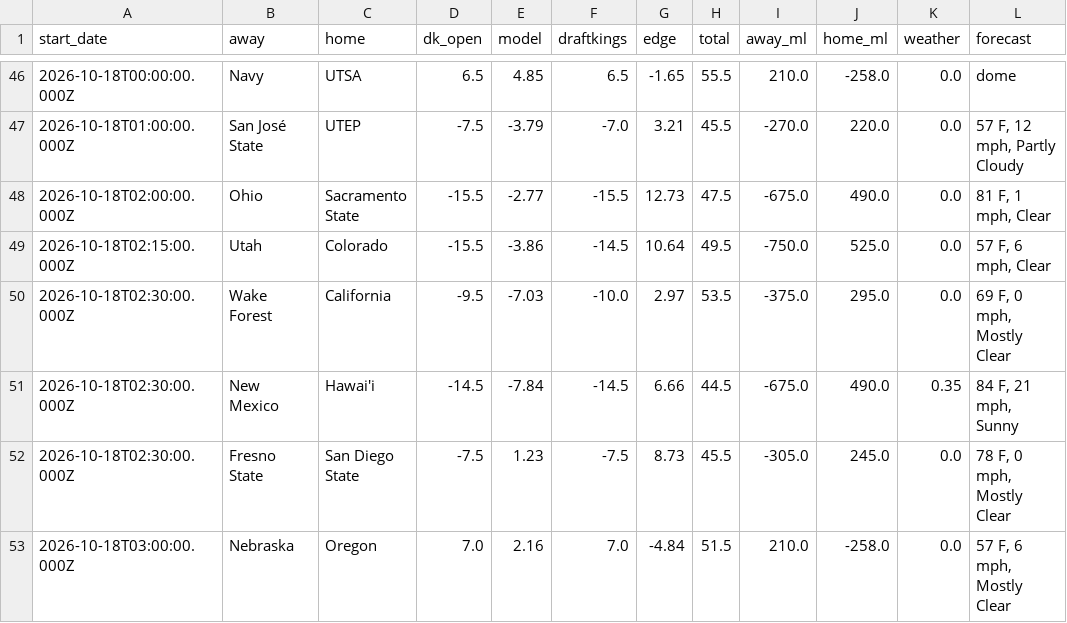
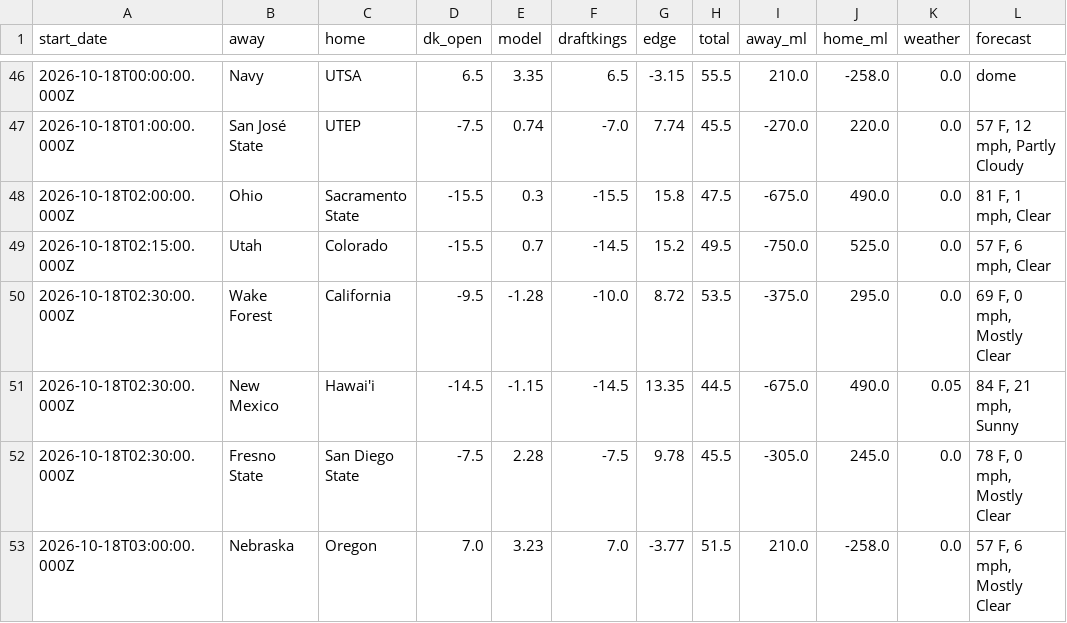
Before and after one commit to swisscheesed14-cfp/cfmp, a CSV file: data/reports/latest/Week7Matchups.csv, drawn as a sheet; only a part is shown, gaps mark what is left out; the diff covers the shown part only.

```diff
--- a/data/reports/latest/Week7Matchups.csv
+++ b/data/reports/latest/Week7Matchups.csv
@@ -46,8 +46,8 @@ start_date,away,home,dk_open,model,draftkings,edge,total,away_ml,home_ml,weather
-2026-10-18T00:00:00.000Z,Navy,UTSA,6.5,4.85,6.5,-1.65,55.5,210.0,-258.0,0.0,dome
-2026-10-18T01:00:00.000Z,San José State,UTEP,-7.5,-3.79,-7.0,3.21,45.5,-270.0,220.0,0.0,"57 F, 12 mph, Partly Cloudy"
-2026-10-18T02:00:00.000Z,Ohio,Sacramento State,-15.5,-2.77,-15.5,12.73,47.5,-675.0,490.0,0.0,"81 F, 1 mph, Clear"
-2026-10-18T02:15:00.000Z,Utah,Colorado,-15.5,-3.86,-14.5,10.64,49.5,-750.0,525.0,0.0,"57 F, 6 mph, Clear"
-2026-10-18T02:30:00.000Z,Wake Forest,California,-9.5,-7.03,-10.0,2.97,53.5,-375.0,295.0,0.0,"69 F, 0 mph, Mostly Clear"
-2026-10-18T02:30:00.000Z,New Mexico,Hawai'i,-14.5,-7.84,-14.5,6.66,44.5,-675.0,490.0,0.35,"84 F, 21 mph, Sunny"
-2026-10-18T02:30:00.000Z,Fresno State,San Diego State,-7.5,1.23,-7.5,8.73,45.5,-305.0,245.0,0.0,"78 F, 0 mph, Mostly Clear"
-2026-10-18T03:00:00.000Z,Nebraska,Oregon,7.0,2.16,7.0,-4.84,51.5,210.0,-258.0,0.0,"57 F, 6 mph, Mostly Clear"
+2026-10-18T00:00:00.000Z,Navy,UTSA,6.5,3.35,6.5,-3.15,55.5,210.0,-258.0,0.0,dome
+2026-10-18T01:00:00.000Z,San José State,UTEP,-7.5,0.74,-7.0,7.74,45.5,-270.0,220.0,0.0,"57 F, 12 mph, Partly Cloudy"
+2026-10-18T02:00:00.000Z,Ohio,Sacramento State,-15.5,0.3,-15.5,15.8,47.5,-675.0,490.0,0.0,"81 F, 1 mph, Clear"
+2026-10-18T02:15:00.000Z,Utah,Colorado,-15.5,0.7,-14.5,15.2,49.5,-750.0,525.0,0.0,"57 F, 6 mph, Clear"
+2026-10-18T02:30:00.000Z,Wake Forest,California,-9.5,-1.28,-10.0,8.72,53.5,-375.0,295.0,0.0,"69 F, 0 mph, Mostly Clear"
+2026-10-18T02:30:00.000Z,New Mexico,Hawai'i,-14.5,-1.15,-14.5,13.35,44.5,-675.0,490.0,0.05,"84 F, 21 mph, Sunny"
+2026-10-18T02:30:00.000Z,Fresno State,San Diego State,-7.5,2.28,-7.5,9.78,45.5,-305.0,245.0,0.0,"78 F, 0 mph, Mostly Clear"
+2026-10-18T03:00:00.000Z,Nebraska,Oregon,7.0,3.23,7.0,-3.77,51.5,210.0,-258.0,0.0,"57 F, 6 mph, Mostly Clear"
```
Also changed, not shown: 94 edited cells elsewhere in this file, data/reports/2026-w06/Week6Results.csv, data/reports/2026-w06/playoff.csv, 6 other files.
